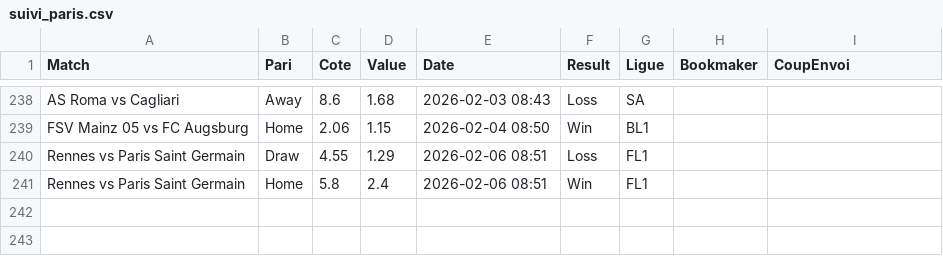
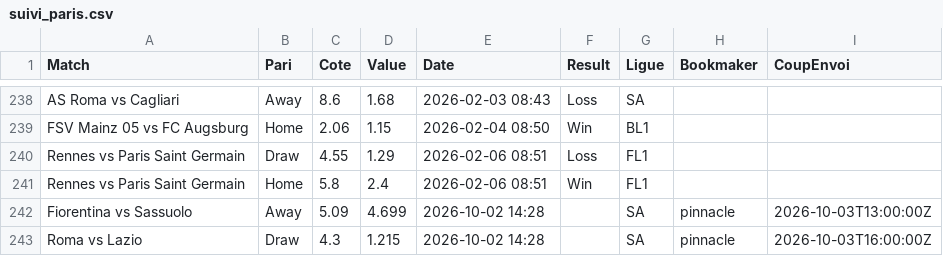
Before and after one commit to Matttgic/Euria, a CSV file: data/suivi_paris.csv, drawn as a sheet; only a part is shown, gaps mark what is left out; the diff names each change by its address in the sheet, - before the commit and + after, or states it on an @@ line.

```diff
--- a/data/suivi_paris.csv
+++ b/data/suivi_paris.csv
+row 242: Fiorentina vs Sassuolo | Away | 5.09 | 4.699 | 2026-10-02 14:28 |  | SA | pinnacle | 2026-10-03T13:00:00Z
+row 243: Roma vs Lazio | Draw | 4.3 | 1.215 | 2026-10-02 14:28 |  | SA | pinnacle | 2026-10-03T16:00:00Z
```
Also changed, not shown: data/predictions.csv.
